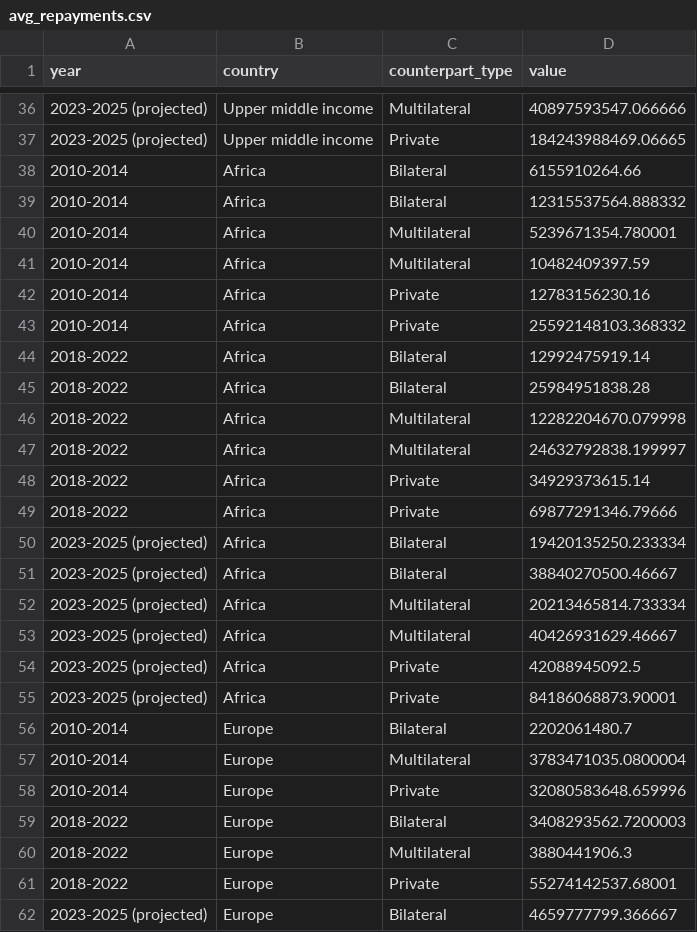
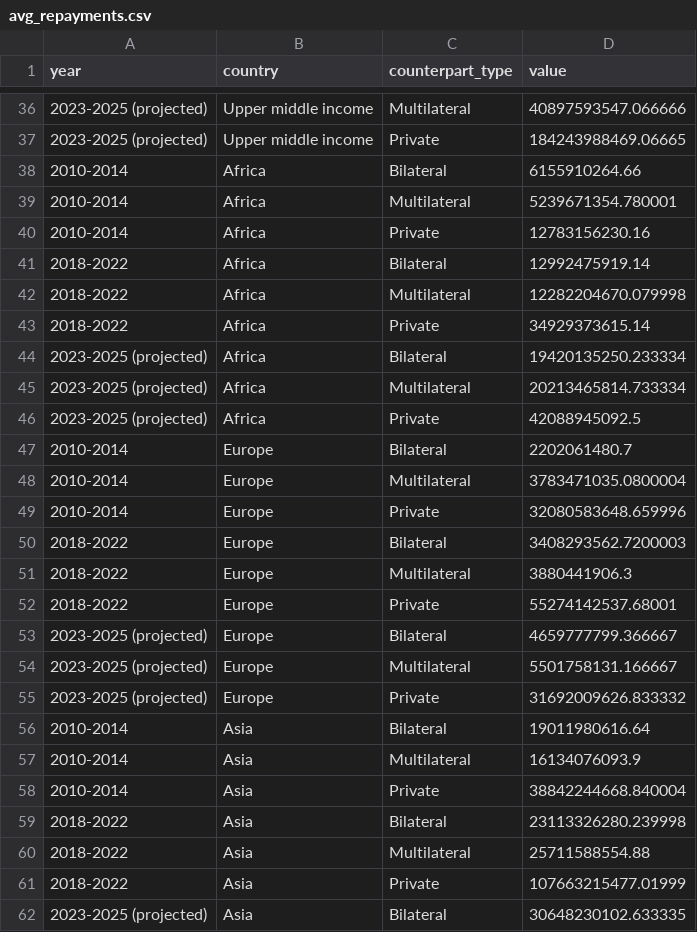
Before and after one commit to ONEcampaign/net_flows, a CSV file: output/avg_repayments.csv, drawn as a sheet; only a part is shown, gaps mark what is left out; the shorter side is filled out with more unchanged rows; the diff covers the shown part only.

```diff
--- a/output/avg_repayments.csv
+++ b/output/avg_repayments.csv
@@ -38,19 +38,10 @@ year,country,counterpart_type,value
 2010-2014,Africa,Bilateral,6155910264.66
-2010-2014,Africa,Bilateral,12315537564.888332
 2010-2014,Africa,Multilateral,5239671354.780001
-2010-2014,Africa,Multilateral,10482409397.59
 2010-2014,Africa,Private,12783156230.16
-2010-2014,Africa,Private,25592148103.368332
 2018-2022,Africa,Bilateral,12992475919.14
-2018-2022,Africa,Bilateral,25984951838.28
 2018-2022,Africa,Multilateral,12282204670.079998
-2018-2022,Africa,Multilateral,24632792838.199997
 2018-2022,Africa,Private,34929373615.14
-2018-2022,Africa,Private,69877291346.79666
 2023-2025 (projected),Africa,Bilateral,19420135250.233334
-2023-2025 (projected),Africa,Bilateral,38840270500.46667
 2023-2025 (projected),Africa,Multilateral,20213465814.733334
-2023-2025 (projected),Africa,Multilateral,40426931629.46667
 2023-2025 (projected),Africa,Private,42088945092.5
-2023-2025 (projected),Africa,Private,84186068873.90001
 2010-2014,Europe,Bilateral,2202061480.7
```
Also changed, not shown: 9 removed rows and 9 edited cells elsewhere in this file, output/avg_repayments_china.csv, 1 other file.
